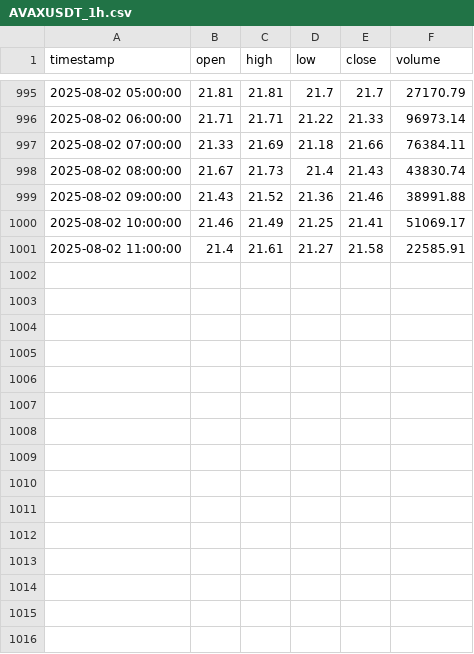
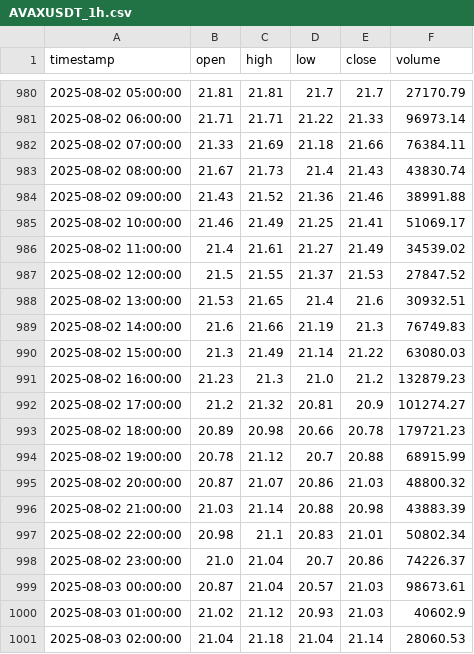
Before and after one commit to Vivan2025wd/AI-TRADING-SETUP, a CSV file: backend/data/ohlcv/AVAXUSDT_1h.csv, drawn as a sheet; only a part is shown, gaps mark what is left out; the diff covers the shown part only.

```diff
--- a/backend/data/ohlcv/AVAXUSDT_1h.csv
+++ b/backend/data/ohlcv/AVAXUSDT_1h.csv
@@ -1000,2 +985,17 @@ timestamp,open,high,low,close,volume
 2025-08-02 10:00:00,21.46,21.49,21.25,21.41,51069.17
-2025-08-02 11:00:00,21.4,21.61,21.27,21.58,22585.91
+2025-08-02 11:00:00,21.4,21.61,21.27,21.49,34539.02
+2025-08-02 12:00:00,21.5,21.55,21.37,21.53,27847.52
+2025-08-02 13:00:00,21.53,21.65,21.4,21.6,30932.51
+2025-08-02 14:00:00,21.6,21.66,21.19,21.3,76749.83
+2025-08-02 15:00:00,21.3,21.49,21.14,21.22,63080.03
+2025-08-02 16:00:00,21.23,21.3,21.0,21.2,132879.23
+2025-08-02 17:00:00,21.2,21.32,20.81,20.9,101274.27
+2025-08-02 18:00:00,20.89,20.98,20.66,20.78,179721.23
+2025-08-02 19:00:00,20.78,21.12,20.7,20.88,68915.99
+2025-08-02 20:00:00,20.87,21.07,20.86,21.03,48800.32
+2025-08-02 21:00:00,21.03,21.14,20.88,20.98,43883.39
+2025-08-02 22:00:00,20.98,21.1,20.83,21.01,50802.34
+2025-08-02 23:00:00,21.0,21.04,20.7,20.86,74226.37
+2025-08-03 00:00:00,20.87,21.04,20.57,21.03,98673.61
+2025-08-03 01:00:00,21.02,21.12,20.93,21.03,40602.9
+2025-08-03 02:00:00,21.04,21.18,21.04,21.14,28060.53
```
Also changed, not shown: 15 removed rows elsewhere in this file, backend/data/labels/BTCUSDT_outcome_features.csv, backend/data/labels/BTCUSDT_outcome_labels.csv, 48 other files.
